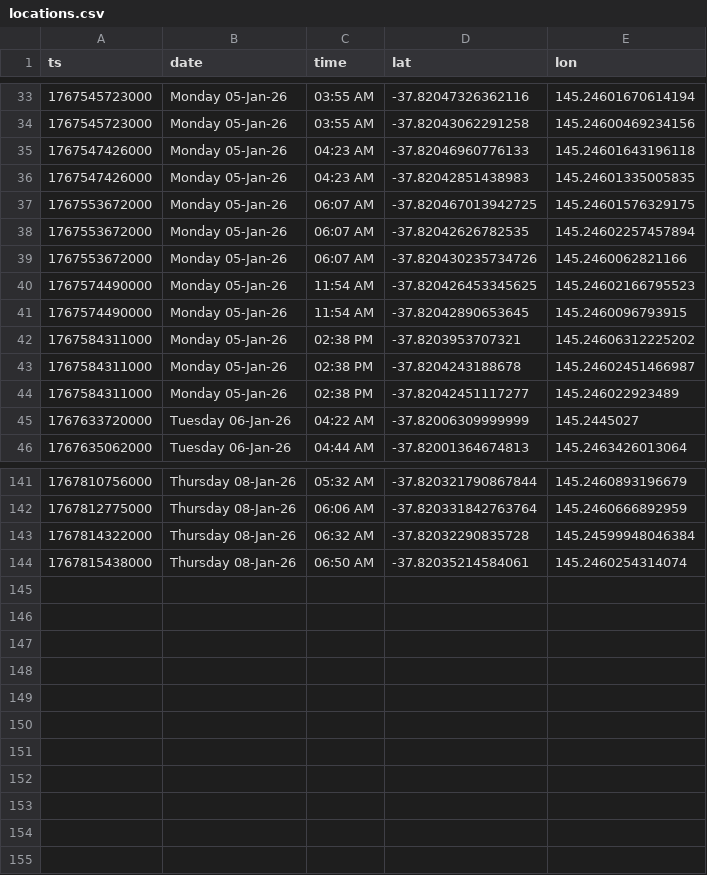
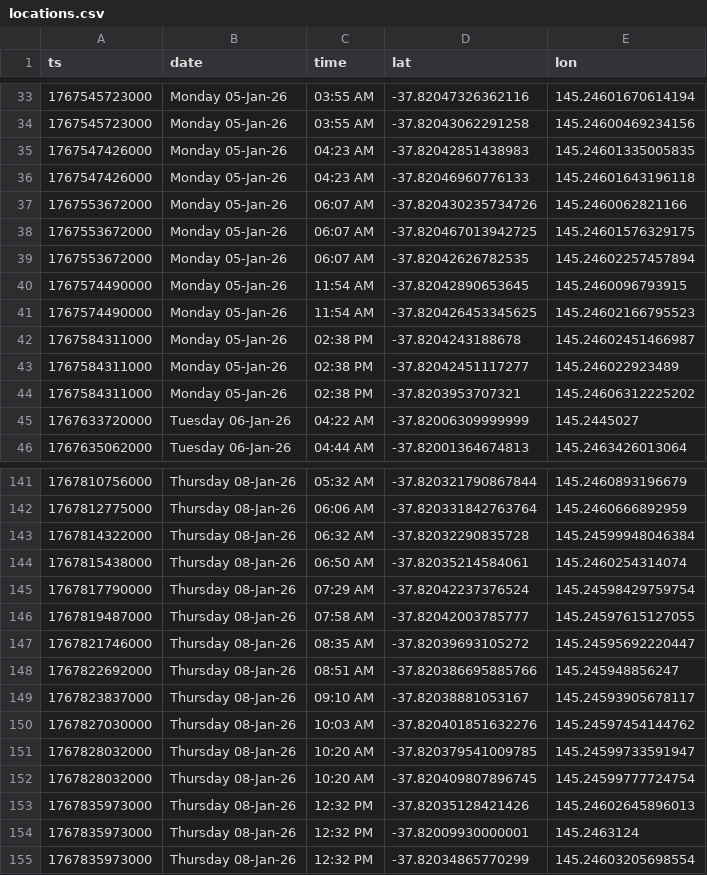
Before and after one commit to roadbusta/garfield, a CSV file: app/locations.csv, drawn as a sheet; only a part is shown, gaps mark what is left out; the diff covers the shown part only.

Commit message:
Update location

```diff
--- a/app/locations.csv
+++ b/app/locations.csv
@@ -34,12 +34,12 @@ ts,date,time,lat,lon
 1767545723000,Monday 05-Jan-26,03:55 AM,-37.82043062291258,145.24600469234156
+1767547426000,Monday 05-Jan-26,04:23 AM,-37.82042851438983,145.24601335005835
 1767547426000,Monday 05-Jan-26,04:23 AM,-37.82046960776133,145.24601643196118
-1767547426000,Monday 05-Jan-26,04:23 AM,-37.82042851438983,145.24601335005835
+1767553672000,Monday 05-Jan-26,06:07 AM,-37.820430235734726,145.2460062821166
 1767553672000,Monday 05-Jan-26,06:07 AM,-37.820467013942725,145.24601576329175
 1767553672000,Monday 05-Jan-26,06:07 AM,-37.82042626782535,145.24602257457894
-1767553672000,Monday 05-Jan-26,06:07 AM,-37.820430235734726,145.2460062821166
+1767574490000,Monday 05-Jan-26,11:54 AM,-37.82042890653645,145.2460096793915
 1767574490000,Monday 05-Jan-26,11:54 AM,-37.820426453345625,145.24602166795523
-1767574490000,Monday 05-Jan-26,11:54 AM,-37.82042890653645,145.2460096793915
-1767584311000,Monday 05-Jan-26,02:38 PM,-37.8203953707321,145.24606312225202
 1767584311000,Monday 05-Jan-26,02:38 PM,-37.8204243188678,145.24602451466987
 1767584311000,Monday 05-Jan-26,02:38 PM,-37.82042451117277,145.246022923489
+1767584311000,Monday 05-Jan-26,02:38 PM,-37.8203953707321,145.24606312225202
 1767633720000,Tuesday 06-Jan-26,04:22 AM,-37.82006309999999,145.2445027
@@ -144 +144,12 @@ ts,date,time,lat,lon
 1767815438000,Thursday 08-Jan-26,06:50 AM,-37.82035214584061,145.2460254314074
+1767817790000,Thursday 08-Jan-26,07:29 AM,-37.82042237376524,145.24598429759754
+1767819487000,Thursday 08-Jan-26,07:58 AM,-37.82042003785777,145.24597615127055
+1767821746000,Thursday 08-Jan-26,08:35 AM,-37.82039693105272,145.24595692220447
+1767822692000,Thursday 08-Jan-26,08:51 AM,-37.820386695885766,145.245948856247
+1767823837000,Thursday 08-Jan-26,09:10 AM,-37.82038881053167,145.24593905678117
+1767827030000,Thursday 08-Jan-26,10:03 AM,-37.820401851632276,145.24597454144762
+1767828032000,Thursday 08-Jan-26,10:20 AM,-37.820379541009785,145.24599733591947
+1767828032000,Thursday 08-Jan-26,10:20 AM,-37.820409807896745,145.24599777724754
+1767835973000,Thursday 08-Jan-26,12:32 PM,-37.82035128421426,145.24602645896013
+1767835973000,Thursday 08-Jan-26,12:32 PM,-37.82009930000001,145.2463124
+1767835973000,Thursday 08-Jan-26,12:32 PM,-37.82034865770299,145.24603205698554
```
Also changed, not shown: 9 moved rows elsewhere in this file, data/cleaned/locations.csv.
